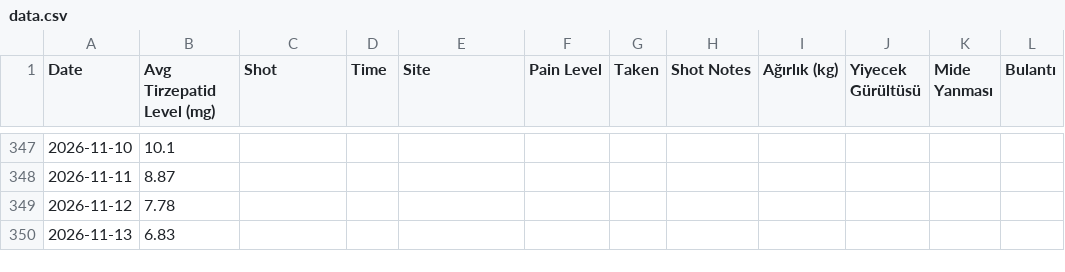
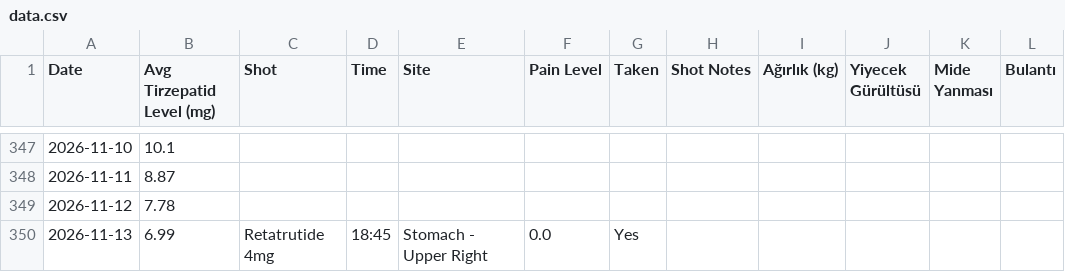
Before and after one commit to koyuncuem/ShotTracker, a CSV file: data.csv, drawn as a sheet; only a part is shown, gaps mark what is left out; the diff names each change by its address in the sheet, - before the commit and + after, or states it on an @@ line.

Commit message:
Update data.csv from ShotTrack app

```diff
--- a/data.csv
+++ b/data.csv
-B350 (Avg Tirzepatid Level (mg)): 6.83
+B350 (Avg Tirzepatid Level (mg)): 6.99
-C350 (Shot): (empty)
+C350 (Shot): Retatrutide 4mg
-D350 (Time): (empty)
+D350 (Time): 18:45
-E350 (Site): (empty)
+E350 (Site): Stomach - Upper Right
-F350 (Pain Level): (empty)
+F350 (Pain Level): 0.0
-G350 (Taken): (empty)
+G350 (Taken): Yes
```
